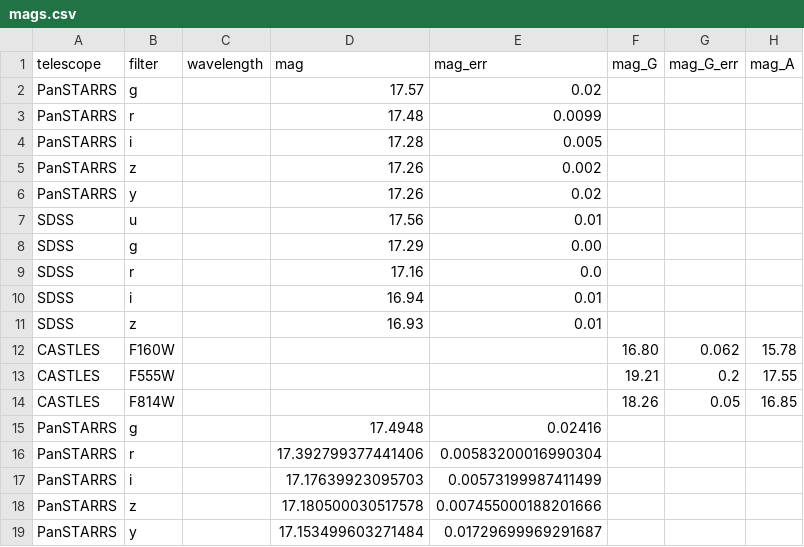
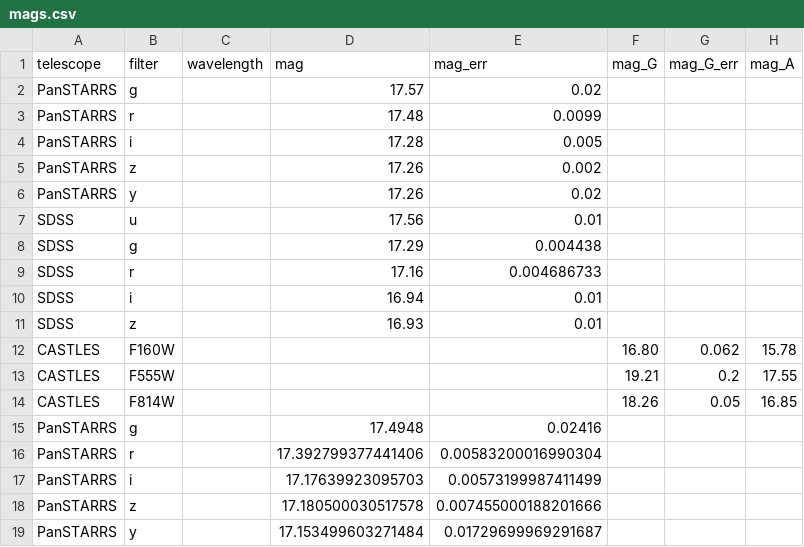
Before and after one commit to ikhebgeenaccount/lensed-qso-brp-2022, a CSV file: data/J1633+3134/mags.csv, drawn as a sheet; only a part is shown; the diff names each change by its address in the sheet, - before the commit and + after, or states it on an @@ line.

Commit message:
Update mags.csv

```diff
--- a/data/J1633+3134/mags.csv
+++ b/data/J1633+3134/mags.csv
-E8 (mag_err): 0.00
+E8 (mag_err): 0.004438
-E9 (mag_err): 0.0
+E9 (mag_err): 0.004686733
```
